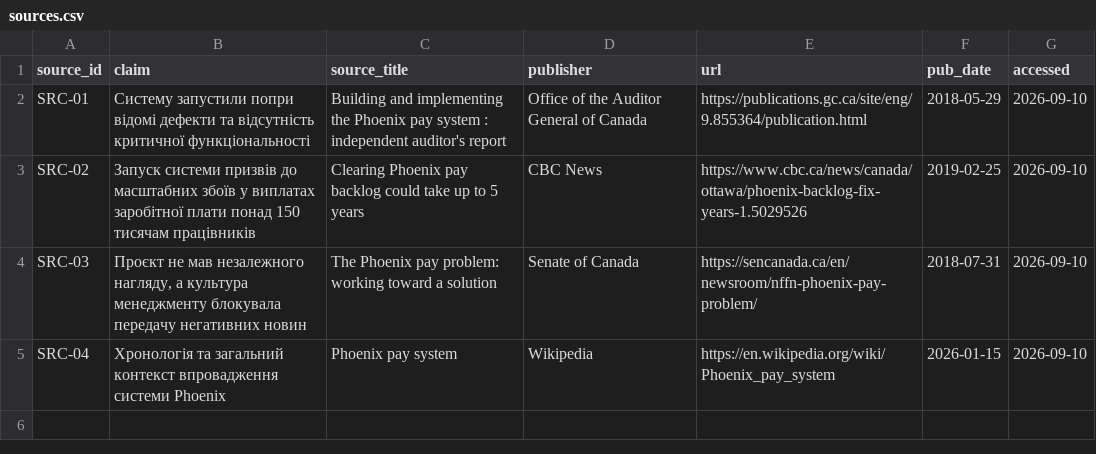
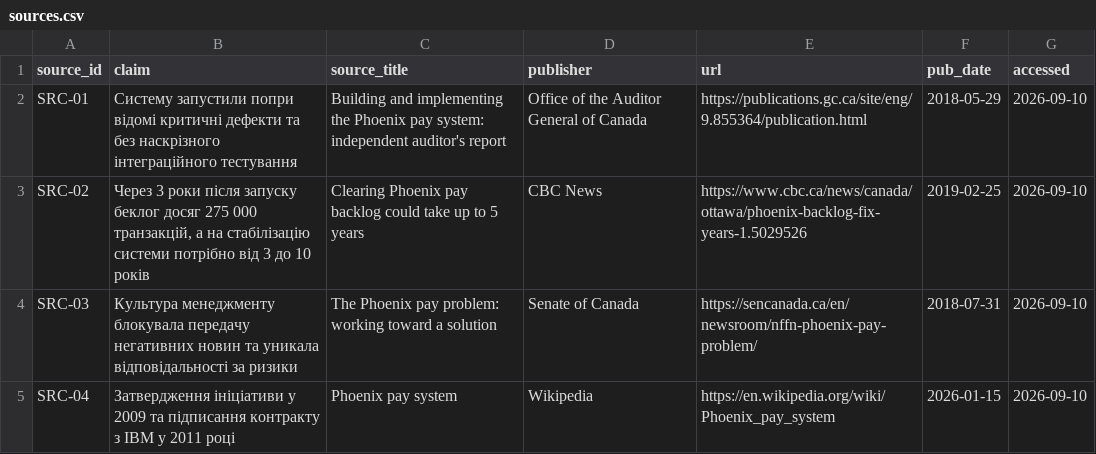
Before and after one commit to pavloSlovikovskyi/pm-2026-kn41-slovikovskyi, a CSV file: lr01_case/sources.csv, drawn as a sheet.

Commit message:
Revise source entries in sources.csv
Updated entries in sources.csv to reflect new information and corrections.

```diff
--- a/lr01_case/sources.csv
+++ b/lr01_case/sources.csv
@@ -1,5 +1,5 @@
 source_id,claim,source_title,publisher,url,pub_date,accessed
-SRC-01,"Систему запустили попри відомі дефекти та відсутність критичної функціональності","Building and implementing the Phoenix pay system : independent auditor's report","Office of the Auditor General of Canada","https://publications.gc.ca/site/eng/9.855364/publication.html",2018-05-29,2026-09-10
-SRC-02,"Запуск системи призвів до масштабних збоїв у виплатах заробітної плати понад 150 тисячам працівників","Clearing Phoenix pay backlog could take up to 5 years","CBC News","https://www.cbc.ca/news/canada/ottawa/phoenix-backlog-fix-years-1.5029526",2019-02-25,2026-09-10
-SRC-03,"Проєкт не мав незалежного нагляду, а культура менеджменту блокувала передачу негативних новин","The Phoenix pay problem: working toward a solution","Senate of Canada","https://sencanada.ca/en/newsroom/nffn-phoenix-pay-problem/",2018-07-31,2026-09-10
-SRC-04,"Хронологія та загальний контекст впровадження системи Phoenix","Phoenix pay system","Wikipedia","https://en.wikipedia.org/wiki/Phoenix_pay_system",2026-01-15,2026-09-10
+SRC-01,"Систему запустили попри відомі критичні дефекти та без наскрізного інтеграційного тестування","Building and implementing the Phoenix pay system: independent auditor's report","Office of the Auditor General of Canada","https://publications.gc.ca/site/eng/9.855364/publication.html",2018-05-29,2026-09-10
+SRC-02,"Через 3 роки після запуску беклог досяг 275 000 транзакцій, а на стабілізацію системи потрібно від 3 до 10 років","Clearing Phoenix pay backlog could take up to 5 years","CBC News","https://www.cbc.ca/news/canada/ottawa/phoenix-backlog-fix-years-1.5029526",2019-02-25,2026-09-10
+SRC-03,"Культура менеджменту блокувала передачу негативних новин та уникала відповідальності за ризики","The Phoenix pay problem: working toward a solution","Senate of Canada","https://sencanada.ca/en/newsroom/nffn-phoenix-pay-problem/",2018-07-31,2026-09-10
+SRC-04,"Затвердження ініціативи у 2009 та підписання контракту з IBM у 2011 році","Phoenix pay system","Wikipedia","https://en.wikipedia.org/wiki/Phoenix_pay_system",2026-01-15,2026-09-10
```
